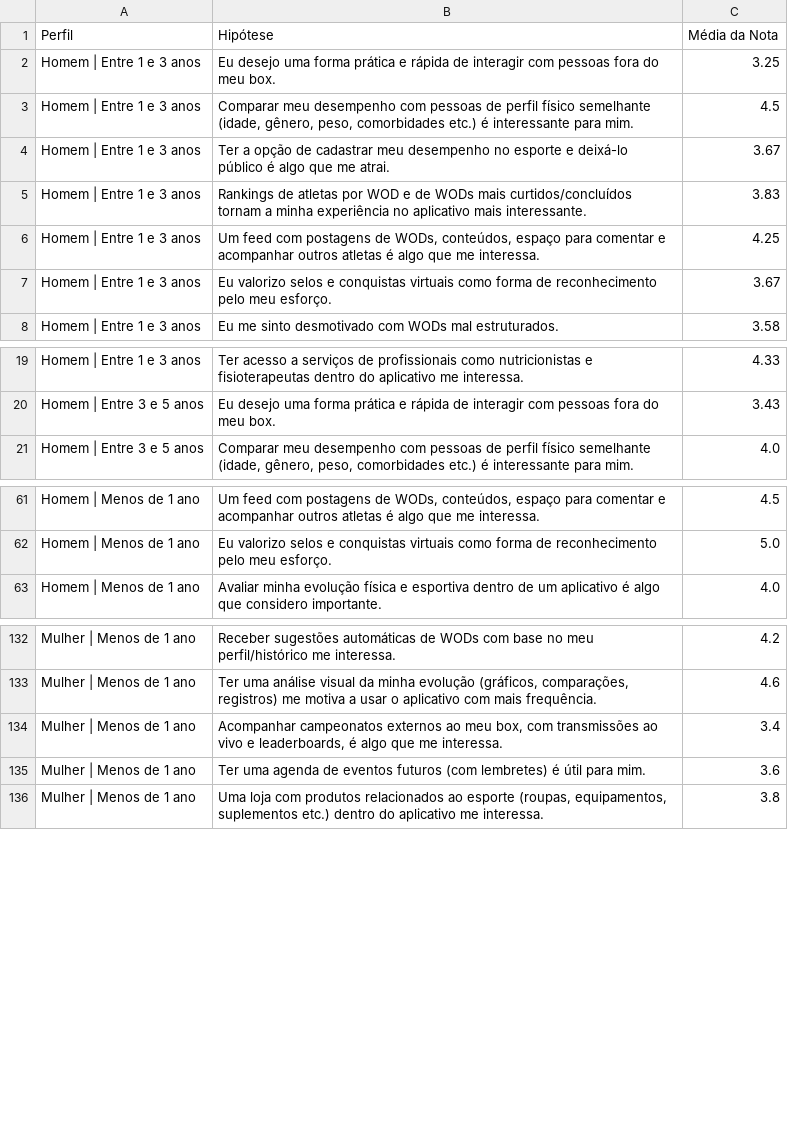
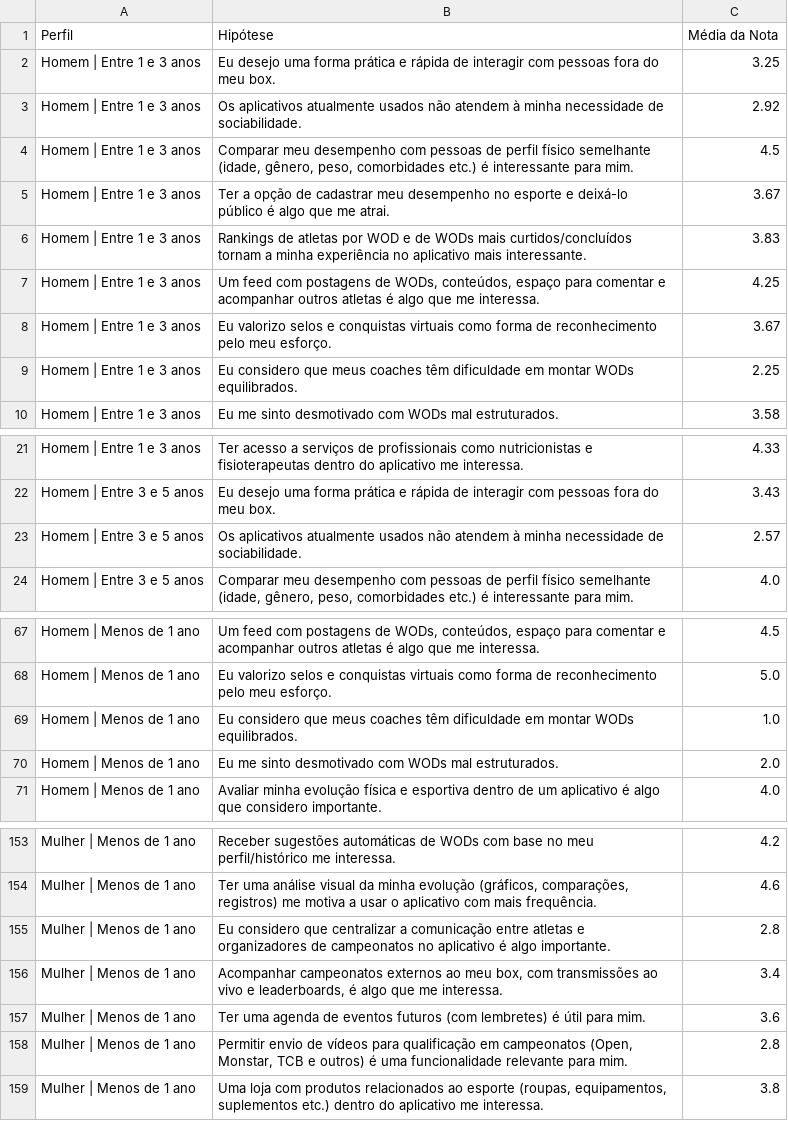
Before and after one commit to grbeltrame/TCC-MOTIVA-APP, a CSV file: scripts_gerais/ux_tests/hipoteses_por_genero_tempo.csv, drawn as a sheet; only a part is shown, gaps mark what is left out; the diff covers the shown part only.

```diff
--- a/scripts_gerais/ux_tests/hipoteses_por_genero_tempo.csv
+++ b/scripts_gerais/ux_tests/hipoteses_por_genero_tempo.csv
@@ -2,2 +2,3 @@ Perfil,Hipótese,Média da Nota
 Homem | Entre 1 e 3 anos,Eu desejo uma forma prática e rápida de interagir com pessoas fora do meu box.,3.25
+Homem | Entre 1 e 3 anos,Os aplicativos atualmente usados não atendem à minha necessidade de sociabilidade.,2.92
 Homem | Entre 1 e 3 anos,"Comparar meu desempenho com pessoas de perfil físico semelhante (idade, gênero, peso, comorbidades etc.) é interessante para mim.",4.5
@@ -7,2 +8,3 @@ Homem | Entre 1 e 3 anos,"Um feed com postagens de WODs, conteúdos, espaço par
 Homem | Entre 1 e 3 anos,Eu valorizo selos e conquistas virtuais como forma de reconhecimento pelo meu esforço.,3.67
+Homem | Entre 1 e 3 anos,Eu considero que meus coaches têm dificuldade em montar WODs equilibrados.,2.25
 Homem | Entre 1 e 3 anos,Eu me sinto desmotivado com WODs mal estruturados.,3.58
@@ -20,2 +22,3 @@ Homem | Entre 1 e 3 anos,Ter acesso a serviços de profissionais como nutricioni
 Homem | Entre 3 e 5 anos,Eu desejo uma forma prática e rápida de interagir com pessoas fora do meu box.,3.43
+Homem | Entre 3 e 5 anos,Os aplicativos atualmente usados não atendem à minha necessidade de sociabilidade.,2.57
 Homem | Entre 3 e 5 anos,"Comparar meu desempenho com pessoas de perfil físico semelhante (idade, gênero, peso, comorbidades etc.) é interessante para mim.",4.0
@@ -62,2 +68,4 @@ Homem | Menos de 1 ano,"Um feed com postagens de WODs, conteúdos, espaço para
 Homem | Menos de 1 ano,Eu valorizo selos e conquistas virtuais como forma de reconhecimento pelo meu esforço.,5.0
+Homem | Menos de 1 ano,Eu considero que meus coaches têm dificuldade em montar WODs equilibrados.,1.0
+Homem | Menos de 1 ano,Eu me sinto desmotivado com WODs mal estruturados.,2.0
 Homem | Menos de 1 ano,Avaliar minha evolução física e esportiva dentro de um aplicativo é algo que considero importante.,4.0
@@ -133,4 +154,6 @@ Mulher | Menos de 1 ano,Receber sugestões automáticas de WODs com base no meu
 Mulher | Menos de 1 ano,"Ter uma análise visual da minha evolução (gráficos, comparações, registros) me motiva a usar o aplicativo com mais frequência.",4.6
+Mulher | Menos de 1 ano,Eu considero que centralizar a comunicação entre atletas e organizadores de campeonatos no aplicativo é algo importante.,2.8
 Mulher | Menos de 1 ano,"Acompanhar campeonatos externos ao meu box, com transmissões ao vivo e leaderboards, é algo que me interessa.",3.4
 Mulher | Menos de 1 ano,Ter uma agenda de eventos futuros (com lembretes) é útil para mim.,3.6
+Mulher | Menos de 1 ano,"Permitir envio de vídeos para qualificação em campeonatos (Open, Monstar, TCB e outros) é uma funcionalidade relevante para mim.",2.8
 Mulher | Menos de 1 ano,"Uma loja com produtos relacionados ao esporte (roupas, equipamentos, suplementos etc.) dentro do aplicativo me interessa.",3.8
```
Also changed, not shown: 16 added rows elsewhere in this file, 2 other files.
